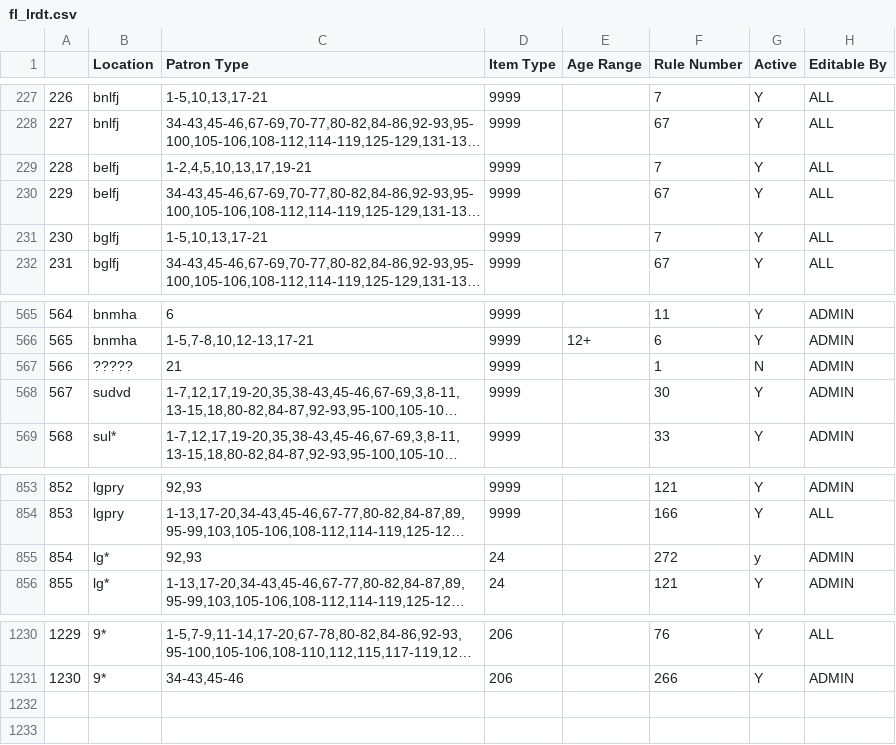
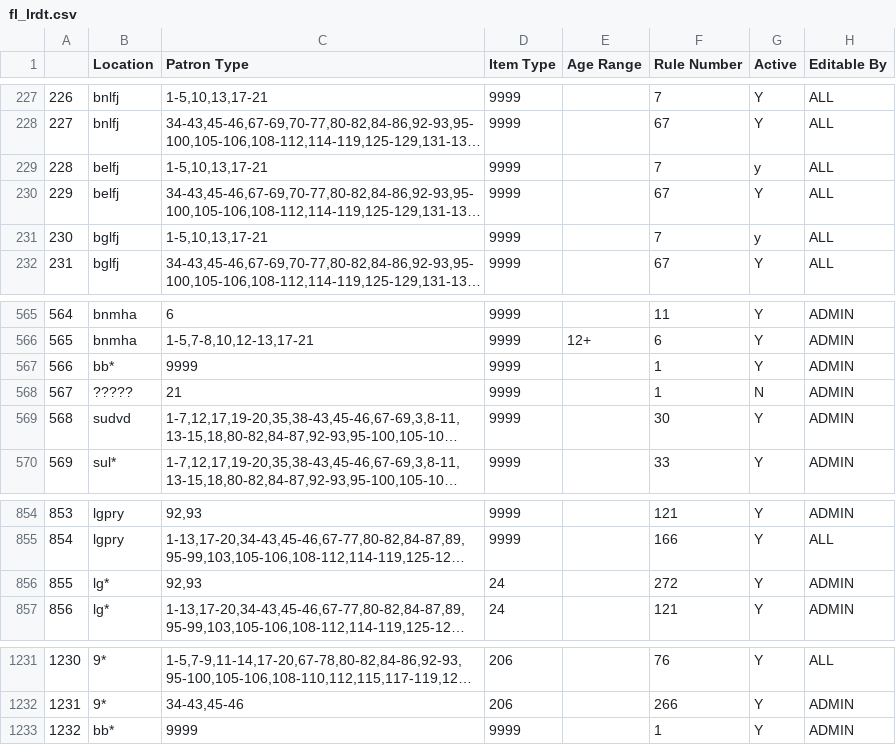
Before and after one commit to MarmotLibraryNetwork/sierraloanrules, a CSV file: flatirons/fl_lrdt.csv, drawn as a sheet; only a part is shown, gaps mark what is left out; long unchanged cells end in …; addresses are those after the commit; the diff names each change by its address in the sheet, - before the commit and + after, or states it on an @@ line.

Commit message:
MLN1 and MLN2 changes - See description
MLN1: removed bill processing fee from EVLD loan rules, added $5 processing fee for all EVLD loan rules; various Aims changes to overdue cycles and ptypes (MHD-6403) in loan rules and lrdt.
MLN2: fixed ptypes that can request belfj and bglfj.

```diff
--- a/flatirons/fl_lrdt.csv
+++ b/flatirons/fl_lrdt.csv
-C229 (Patron Type): 1-2,4,5,10,13,17,19-21
+C229 (Patron Type): 1-5,10,13,17-21
-G229 (Active): Y
+G229 (Active): y
-G231 (Active): Y
+G231 (Active): y
+row 567: 566 | bb* | 9999 | 9999 |  | 1 | Y | ADMIN
@@ column A renumbered between rows 568 and 1232 @@
-G856 (Active): y
+G856 (Active): Y
+row 1233: 1232 | bb* | 9999 | 9999 |  | 1 | Y | ADMIN
```
Also changed, not shown: loan_rules.csv, 1 other file.
